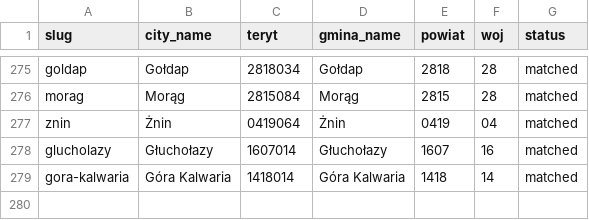
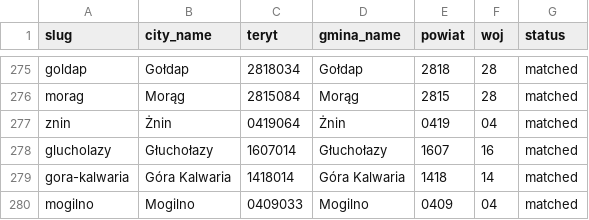
Before and after one commit to patrykorwat/radoskop, a CSV file: docs/units/city_teryt_map.csv, drawn as a sheet; only a part is shown, gaps mark what is left out.

```diff
--- a/docs/units/city_teryt_map.csv
+++ b/docs/units/city_teryt_map.csv
@@ -279 +279,2 @@ glucholazy,Głuchołazy,1607014,Głuchołazy,1607,16,matched
 gora-kalwaria,Góra Kalwaria,1418014,Góra Kalwaria,1418,14,matched
+mogilno,Mogilno,0409033,Mogilno,0409,04,matched
```
Also changed, not shown: data/cities-meta.csv.
